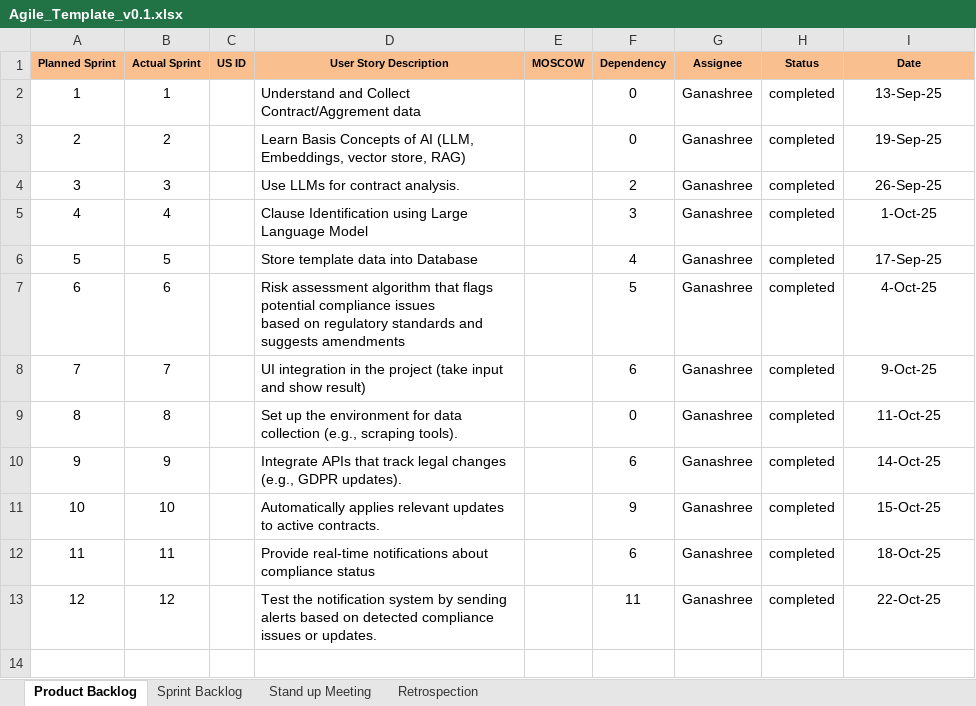
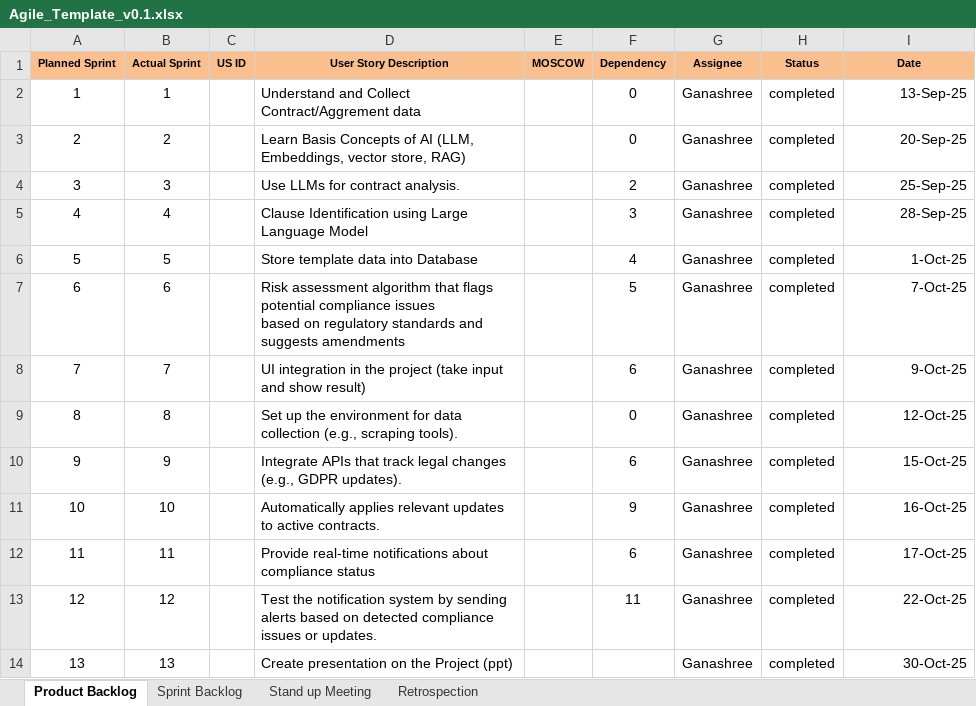
Before and after one commit to ganashree-pm26/AI-powered-regulatory-compliance-checker-for-contracts, an Excel workbook: Agile_Template_v0.1.xlsx, sheet Product Backlog, drawn as a sheet; values as stored, in another font and other column widths than the file's, no borders; the diff names each change by its address in the sheet, - before the commit and + after, or states it on an @@ line.

```diff
--- a/Agile_Template_v0.1.xlsx (sheet Product Backlog)
+++ b/Agile_Template_v0.1.xlsx (sheet Product Backlog)
-I2:I13 alignment: center
+I2:I13 alignment: right
-I3 (Date): 19-Sep-25
+I3 (Date): 20-Sep-25
-I4 (Date): 26-Sep-25
+I4 (Date): 25-Sep-25
-I5 (Date): 1-Oct-25
+I5 (Date): 28-Sep-25
-I6 (Date): 17-Sep-25
+I6 (Date): 1-Oct-25
-I7 (Date): 4-Oct-25
+I7 (Date): 7-Oct-25
-I9 (Date): 11-Oct-25
+I9 (Date): 12-Oct-25
-I10 (Date): 14-Oct-25
+I10 (Date): 15-Oct-25
-I11 (Date): 15-Oct-25
+I11 (Date): 16-Oct-25
-I12 (Date): 18-Oct-25
+I12 (Date): 17-Oct-25
+row 14: 13 | 13 |  | Create presentation on the Project (ppt) |  |  | Ganashree | completed | 30-Oct-25
```
Also changed, not shown: 4 other files.
